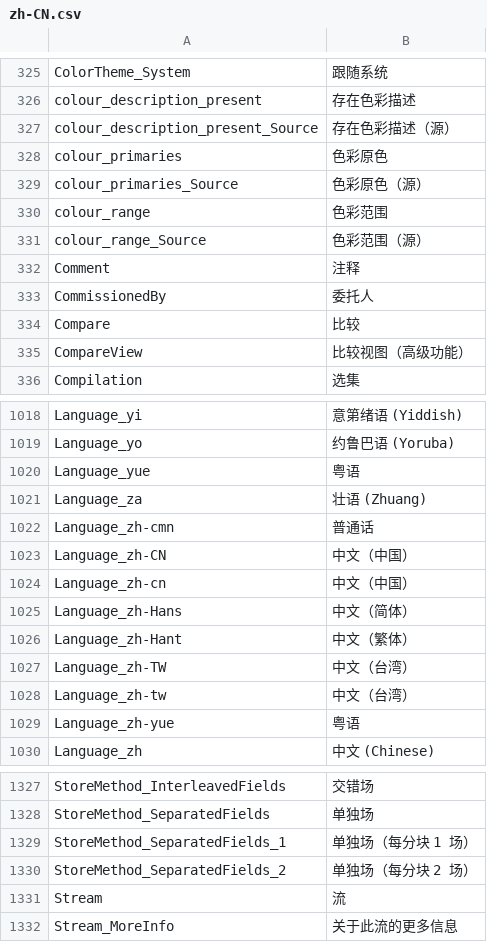
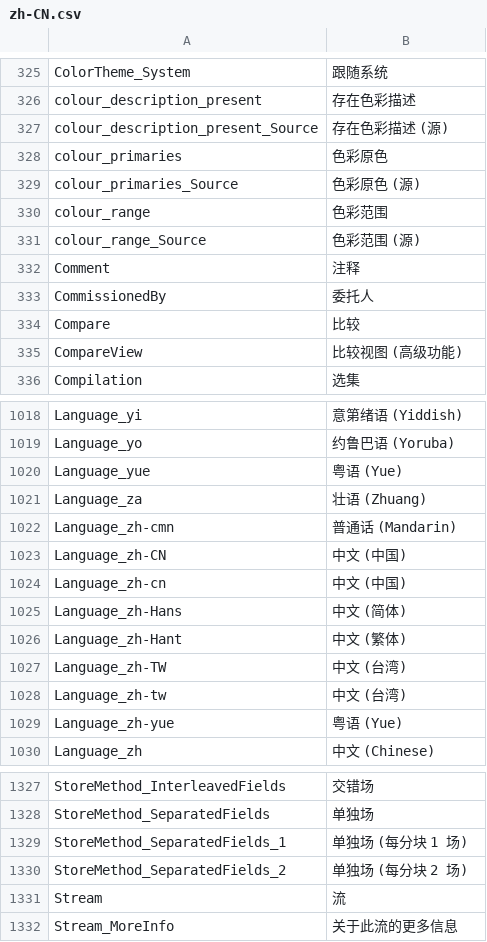
Before and after one commit to MediaArea/MediaInfo, a CSV file: Source/Resource/Plugin/Language/zh-CN.csv, drawn as a sheet; only a part is shown, gaps mark what is left out; the diff covers the shown part only.

Commit message:
Update zh-CN.csv
following copilot suggestion

```diff
--- a/Source/Resource/Plugin/Language/zh-CN.csv
+++ b/Source/Resource/Plugin/Language/zh-CN.csv
@@ -326,7 +326,7 @@ ColorTheme_System;跟随系统
 colour_description_present;存在色彩描述
-colour_description_present_Source;存在色彩描述（源）
+colour_description_present_Source;存在色彩描述 (源)
 colour_primaries;色彩原色
-colour_primaries_Source;色彩原色（源）
+colour_primaries_Source;色彩原色 (源)
 colour_range;色彩范围
-colour_range_Source;色彩范围（源）
+colour_range_Source;色彩范围 (源)
 Comment;注释
@@ -334,3 +334,3 @@ CommissionedBy;委托人
 Compare;比较
-CompareView;比较视图（高级功能）
+CompareView;比较视图 (高级功能)
 Compilation;选集
@@ -1019,12 +1019,12 @@ Language_yi;意第绪语 (Yiddish)
 Language_yo;约鲁巴语 (Yoruba)
-Language_yue;粤语
+Language_yue;粤语 (Yue)
 Language_za;壮语 (Zhuang)
-Language_zh-cmn;普通话
-Language_zh-CN;中文（中国）
-Language_zh-cn;中文（中国）
-Language_zh-Hans;中文（简体）
-Language_zh-Hant;中文（繁体）
-Language_zh-TW;中文（台湾）
-Language_zh-tw;中文（台湾）
-Language_zh-yue;粤语
+Language_zh-cmn;普通话 (Mandarin)
+Language_zh-CN;中文 (中国)
+Language_zh-cn;中文 (中国)
+Language_zh-Hans;中文 (简体)
+Language_zh-Hant;中文 (繁体)
+Language_zh-TW;中文 (台湾)
+Language_zh-tw;中文 (台湾)
+Language_zh-yue;粤语 (Yue)
 Language_zh;中文 (Chinese)
@@ -1328,4 +1328,4 @@ StoreMethod_InterleavedFields;交错场
 StoreMethod_SeparatedFields;单独场
-StoreMethod_SeparatedFields_1;单独场（每分块 1 场）
-StoreMethod_SeparatedFields_2;单独场（每分块 2 场）
+StoreMethod_SeparatedFields_1;单独场 (每分块 1 场)
+StoreMethod_SeparatedFields_2;单独场 (每分块 2 场)
 Stream;流
```
Also changed, not shown: 18 edited cells elsewhere in this file.
